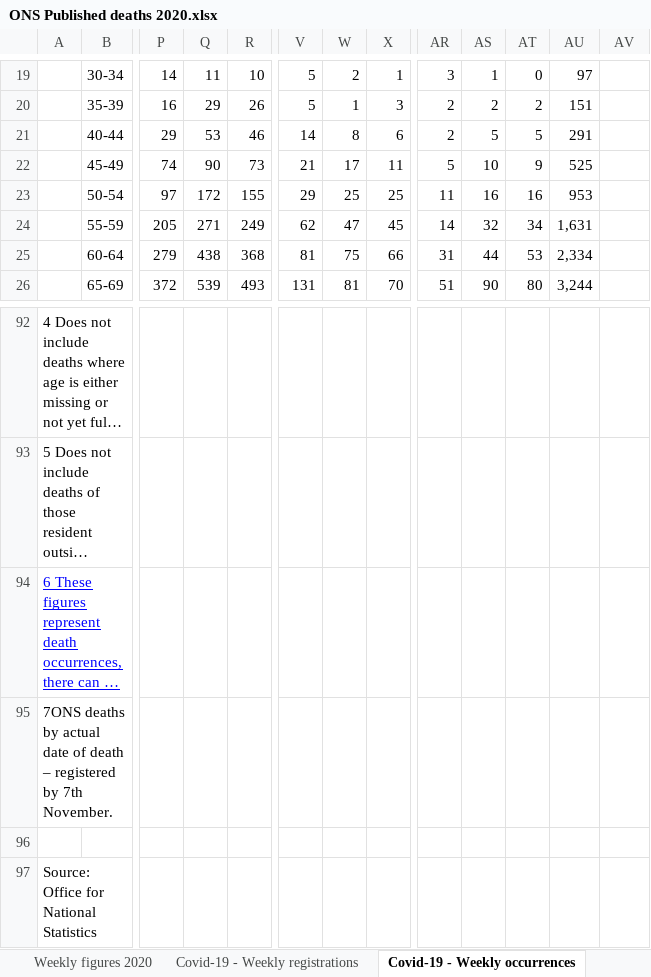
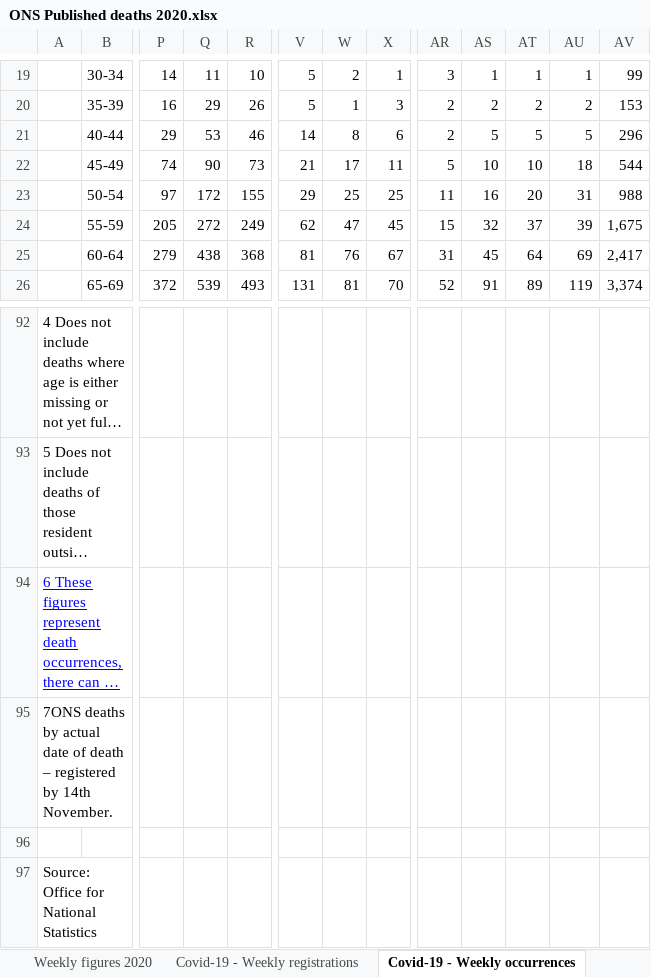
Before and after one commit to MARYDS/Coronavirus---Power-BI---Using-Gov-UK-API, an Excel workbook: Power BI/data/ONS Published deaths 2020.xlsx, sheet Covid-19 - Weekly occurrences, drawn as a sheet; only a part is shown, gaps mark what is left out; long unchanged cells end in …; values as stored, in another font and other column widths than the file's, no borders; the diff covers the shown part only; the diff names each change by its address in the sheet, - before the commit and + after, or states it on an @@ line.

```diff
--- a/Power BI/data/ONS Published deaths 2020.xlsx (sheet Covid-19 - Weekly occurrences)
+++ b/Power BI/data/ONS Published deaths 2020.xlsx (sheet Covid-19 - Weekly occurrences)
-AT19: 0
+AT19: 1
-AU19: 97
+AU19: 1
-AV19: (empty)
+AV19: 99
-AU20: 151
+AU20: 2
-AV20: (empty)
+AV20: 153
-AU21: 291
+AU21: 5
-AV21: (empty)
+AV21: 296
-AT22: 9
+AT22: 10
-AU22: 525
+AU22: 18
-AV22: (empty)
+AV22: 544
-AT23: 16
+AT23: 20
-AU23: 953
+AU23: 31
-AV23: (empty)
+AV23: 988
-Q24: 271
+Q24: 272
-AR24: 14
+AR24: 15
-AT24: 34
+AT24: 37
-AU24: 1,631
+AU24: 39
-AV24: (empty)
+AV24: 1,675
-W25: 75
+W25: 76
-X25: 66
+X25: 67
-AS25: 44
+AS25: 45
-AT25: 53
+AT25: 64
-AU25: 2,334
+AU25: 69
-AV25: (empty)
+AV25: 2,417
-AR26: 51
+AR26: 52
-AS26: 90
+AS26: 91
-AT26: 80
+AT26: 89
-AU26: 3,244
+AU26: 119
-AV26: (empty)
+AV26: 3,374
-A95: …registered by 7th November.
+A95: …registered by 14th November.
```
Also changed, not shown: 261 edited cells elsewhere in this sheet, sheet Covid-19 - Daily occurrences, sheet Covid-19 - Daily registrations, sheet Covid-19 - Place of occurrence, sheet Weekly figures 2020, sheet Covid-19 - Weekly registrations, sheet Estimated total deaths 2020, 1 more sheet, 3 other files.
